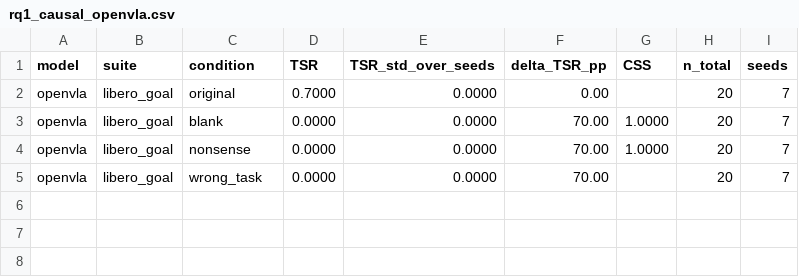
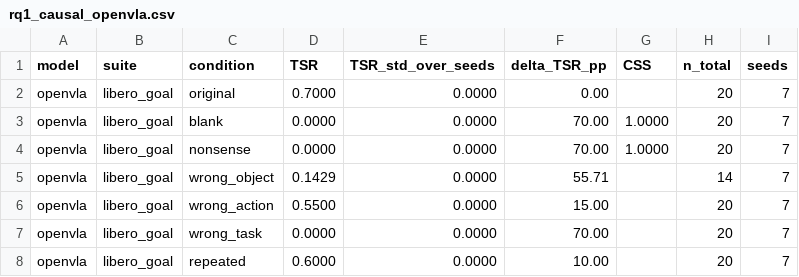
Before and after one commit to keivalya/cs6120, a CSV file: report/rq1_causal_openvla.csv, drawn as a sheet.

Commit message:
GATE 4: OpenVLA RQ1.2 full — object>>action binding holds at 7B; redundancy robustness scales
OpenVLA-7B/libero_goal (seed7, 2ep/task): wrong_object OAR=0.14, wrong_action
OAR=0.55, wrong_task OAR=0.00, repeated TSR=0.60. vs SmolVLA (0.07/0.45/0.00/0.10).
Findings: (1) object-noun >> action-verb causal binding at BOTH scales;
(2) benign-redundancy robustness scales up sharply (repeated 0.60 vs 0.10).
scene_fixed_check pass. report.md RQ1.3 cross-scale table; figures + MANIFEST
(7 clean openvla runs) refreshed.

```diff
--- a/report/rq1_causal_openvla.csv
+++ b/report/rq1_causal_openvla.csv
@@ -4,2 +4,5 @@ openvla,libero_goal,blank,0.0000,0.0000,70.00,1.0000,20,7
 openvla,libero_goal,nonsense,0.0000,0.0000,70.00,1.0000,20,7
+openvla,libero_goal,wrong_object,0.1429,0.0000,55.71,,14,7
+openvla,libero_goal,wrong_action,0.5500,0.0000,15.00,,20,7
 openvla,libero_goal,wrong_task,0.0000,0.0000,70.00,,20,7
+openvla,libero_goal,repeated,0.6000,0.0000,10.00,,20,7
```
Also changed, not shown: 5 other files.
